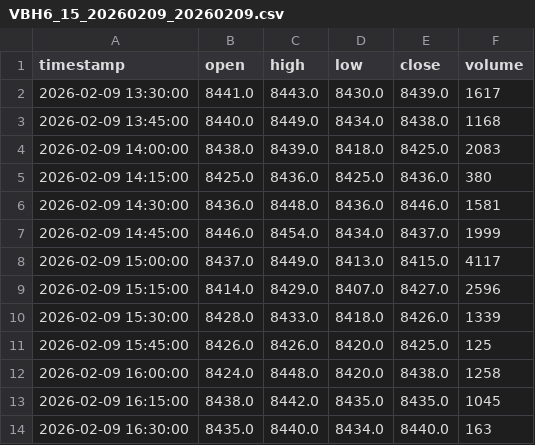
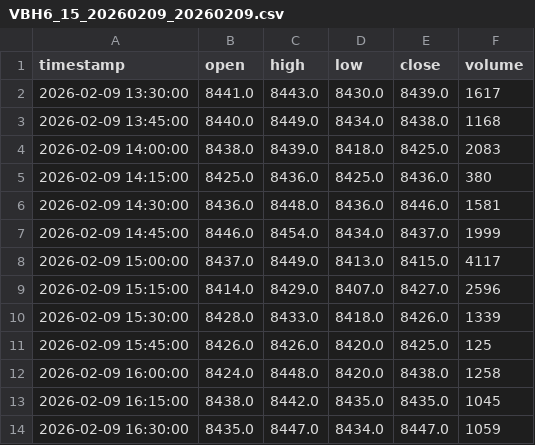
Before and after one commit to takega-hub/moex_bot, a CSV file: ml_data/VBH6_15_20260209_20260209.csv, drawn as a sheet.

```diff
--- a/ml_data/VBH6_15_20260209_20260209.csv
+++ b/ml_data/VBH6_15_20260209_20260209.csv
@@ -13,2 +13,2 @@ timestamp,open,high,low,close,volume
 2026-02-09 16:15:00,8438.0,8442.0,8435.0,8435.0,1045
-2026-02-09 16:30:00,8435.0,8440.0,8434.0,8440.0,163
+2026-02-09 16:30:00,8435.0,8447.0,8434.0,8447.0,1059
```
Also changed, not shown: ml_data/GLDRUBF_15_20260209_20260209.csv, ml_data/SRH6_15_20260209_20260209.csv.
